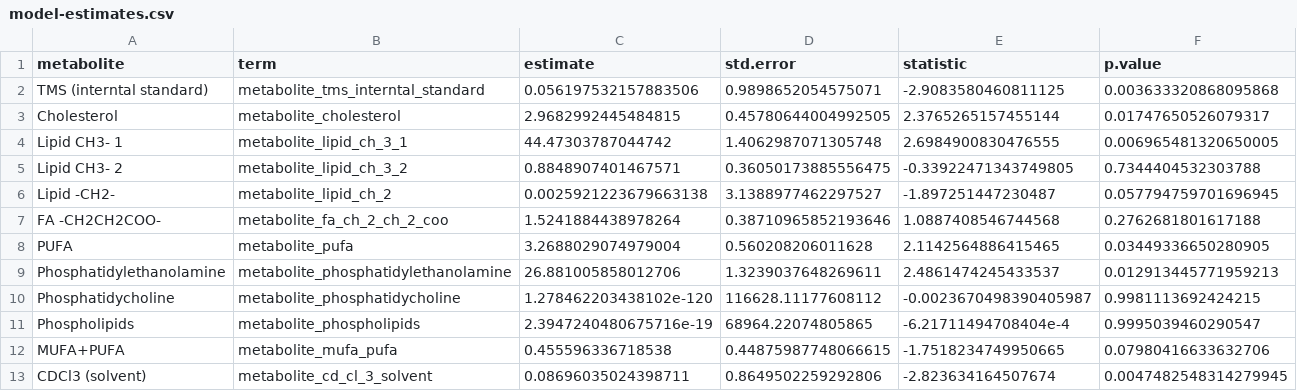
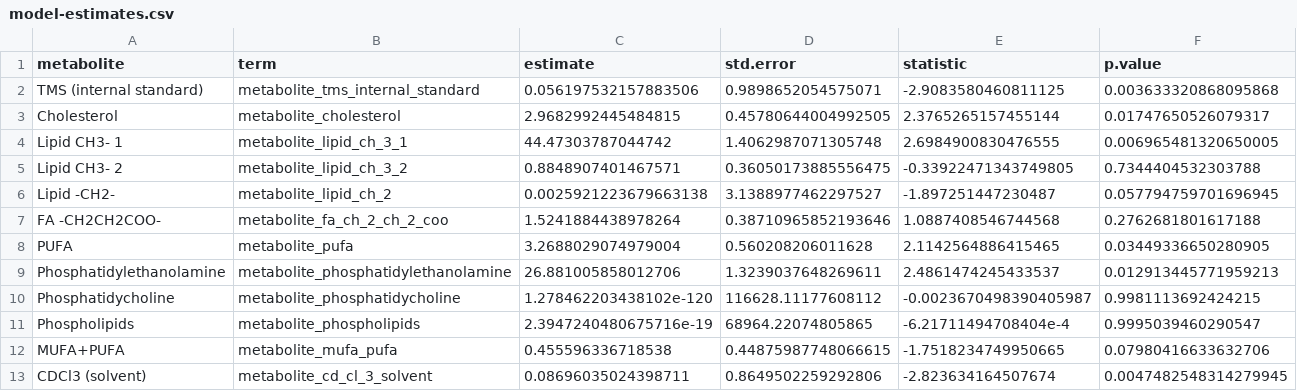
Before and after one commit to rostools/r-cubed-advanced, a CSV file: data/model-estimates.csv, drawn as a sheet.

```diff
--- a/data/model-estimates.csv
+++ b/data/model-estimates.csv
@@ -1,3 +1,3 @@
 metabolite,term,estimate,std.error,statistic,p.value
-TMS (interntal standard),metabolite_tms_interntal_standard,0.056197532157883506,0.9898652054575071,-2.9083580460811125,0.003633320868095868
+TMS (internal standard),metabolite_tms_internal_standard,0.056197532157883506,0.9898652054575071,-2.9083580460811125,0.003633320868095868
 Cholesterol,metabolite_cholesterol,2.9682992445484815,0.45780644004992505,2.3765265157455144,0.01747650526079317
```
Also changed, not shown: data/lipidomics.csv, 22 other files.
